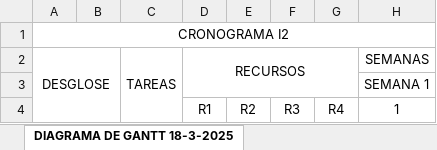
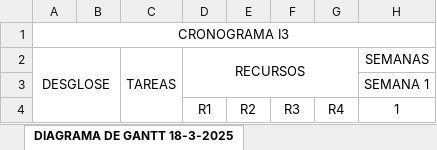
Before and after one commit to TheOneCalledLuas/Pprog_conversation, an Excel workbook: Reuniones_Coordinacion/I3_Gant_D1_Saul_Fernando_Raquel_Irene.xlsx, sheet DIAGRAMA DE GANTT 18-3-2025, drawn as a sheet; only a part is shown; values as stored, in another font and other column widths than the file's, no borders; the diff names each change by its address in the sheet, - before the commit and + after, or states it on an @@ line.

```diff
--- a/Reuniones_Coordinacion/I3_Gant_D1_Saul_Fernando_Raquel_Irene.xlsx (sheet DIAGRAMA DE GANTT 18-3-2025)
+++ b/Reuniones_Coordinacion/I3_Gant_D1_Saul_Fernando_Raquel_Irene.xlsx (sheet DIAGRAMA DE GANTT 18-3-2025)
-A1: CRONOGRAMA I2
+A1: CRONOGRAMA I3
```
Also changed, not shown: sheet DIAGRAMA DE GANTT 24-3-2025, sheet DIAGRAMA DE GANTT 27-3-2025, sheet DIAGRAMA DE GANTT 31-3-2025, sheet DIAGRAMA DE GANTT 20-3-2025, other sheet tabs, 3 other files.
